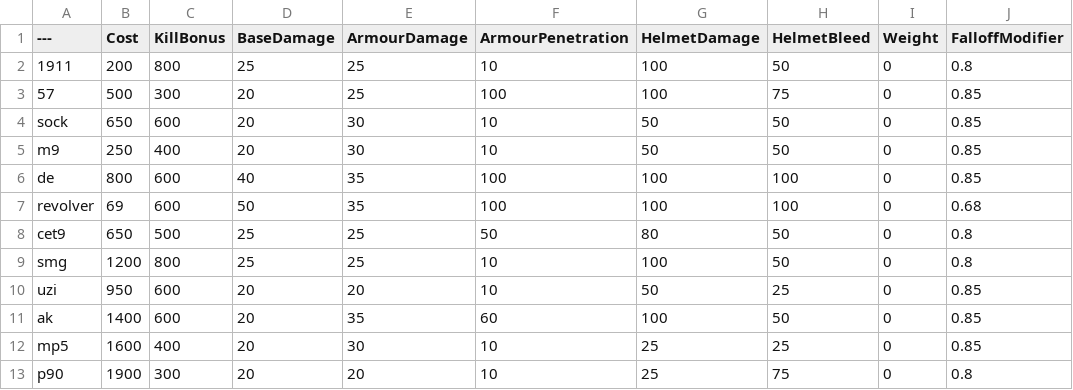
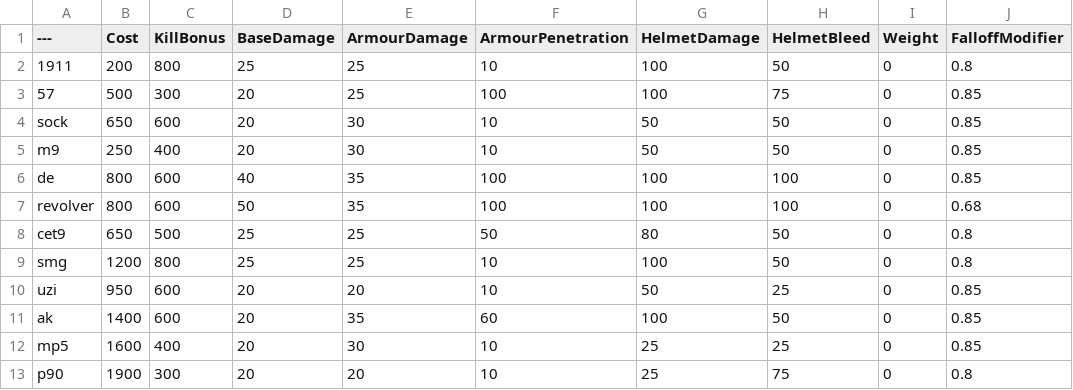
Before and after one commit to Lucas-Gruber/GameServers_PavlovBalancingTable, a CSV file: BalancingTable.csv, drawn as a sheet; only a part is shown; the diff names each change by its address in the sheet, - before the commit and + after, or states it on an @@ line.

Commit message:
Update BalancingTable.csv

```diff
--- a/BalancingTable.csv
+++ b/BalancingTable.csv
-B7 (Cost): 69
+B7 (Cost): 800
```
